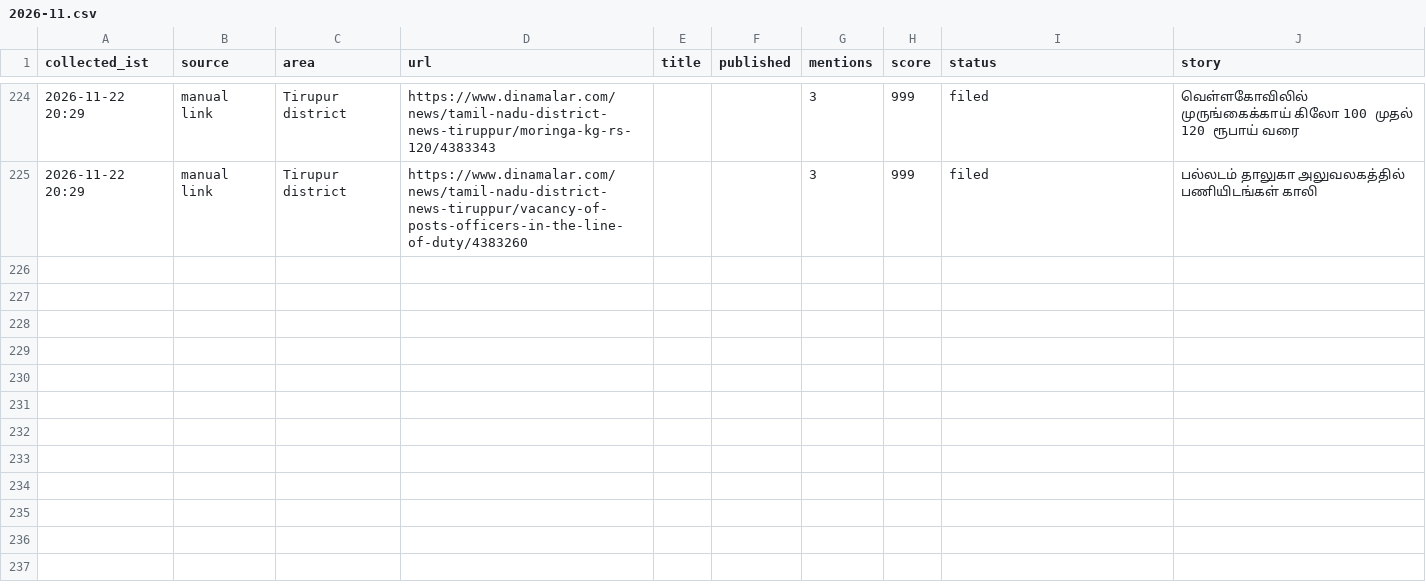
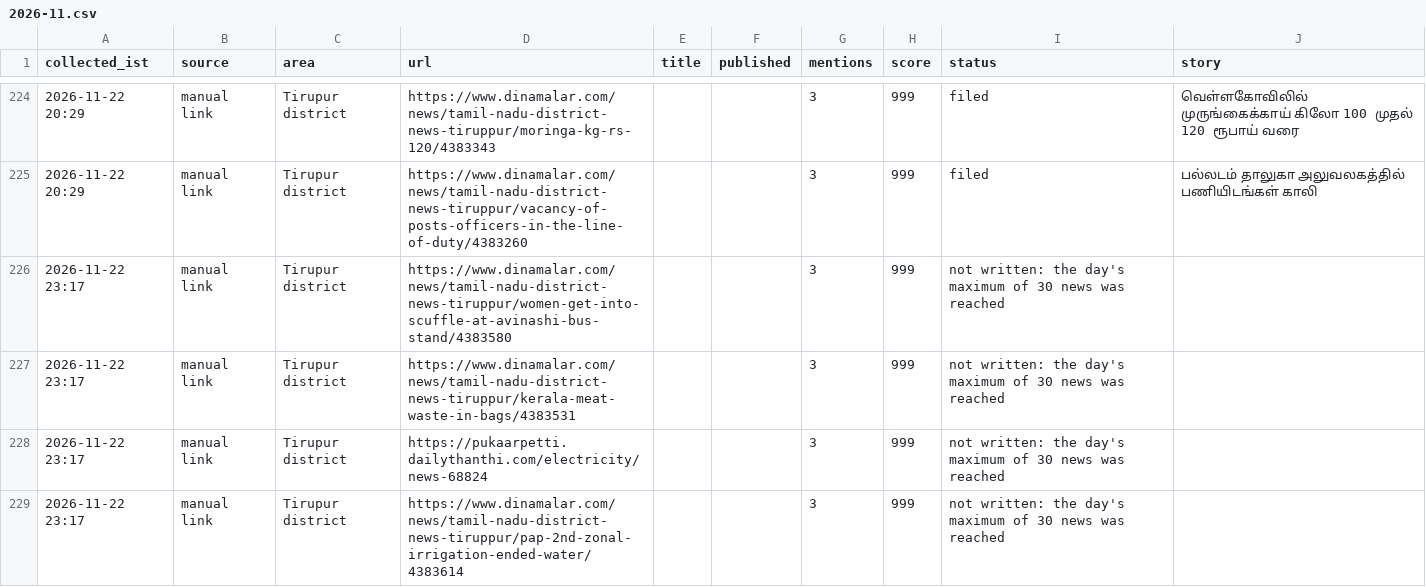
Before and after one commit to news360-tn/tirupur360-autopost, a CSV file: research_free/archive/2026-11.csv, drawn as a sheet; only a part is shown, gaps mark what is left out; the diff names each change by its address in the sheet, - before the commit and + after, or states it on an @@ line.

Commit message:
pick: written and posted

```diff
--- a/research_free/archive/2026-11.csv
+++ b/research_free/archive/2026-11.csv
+row 226: 2026-11-22 23:17 | manual link | Tirupur district | https://www.dinamalar.com/news/tamil-nadu-district-news-tiruppur/women-get-into-scuffle-at-avinashi-bus-stand/4383580 |  |  | 3 | 999 | not written: the day's maximum of 30 news was reached
+row 227: 2026-11-22 23:17 | manual link | Tirupur district | https://www.dinamalar.com/news/tamil-nadu-district-news-tiruppur/kerala-meat-waste-in-bags/4383531 |  |  | 3 | 999 | not written: the day's maximum of 30 news was reached
+row 228: 2026-11-22 23:17 | manual link | Tirupur district | https://pukaarpetti.dailythanthi.com/electricity/news-68824 |  |  | 3 | 999 | not written: the day's maximum of 30 news was reached
+row 229: 2026-11-22 23:17 | manual link | Tirupur district | https://www.dinamalar.com/news/tamil-nadu-district-news-tiruppur/pap-2nd-zonal-irrigation-ended-water/4383614 |  |  | 3 | 999 | not written: the day's maximum of 30 news was reached
```
Also changed, not shown: 7 other files.
